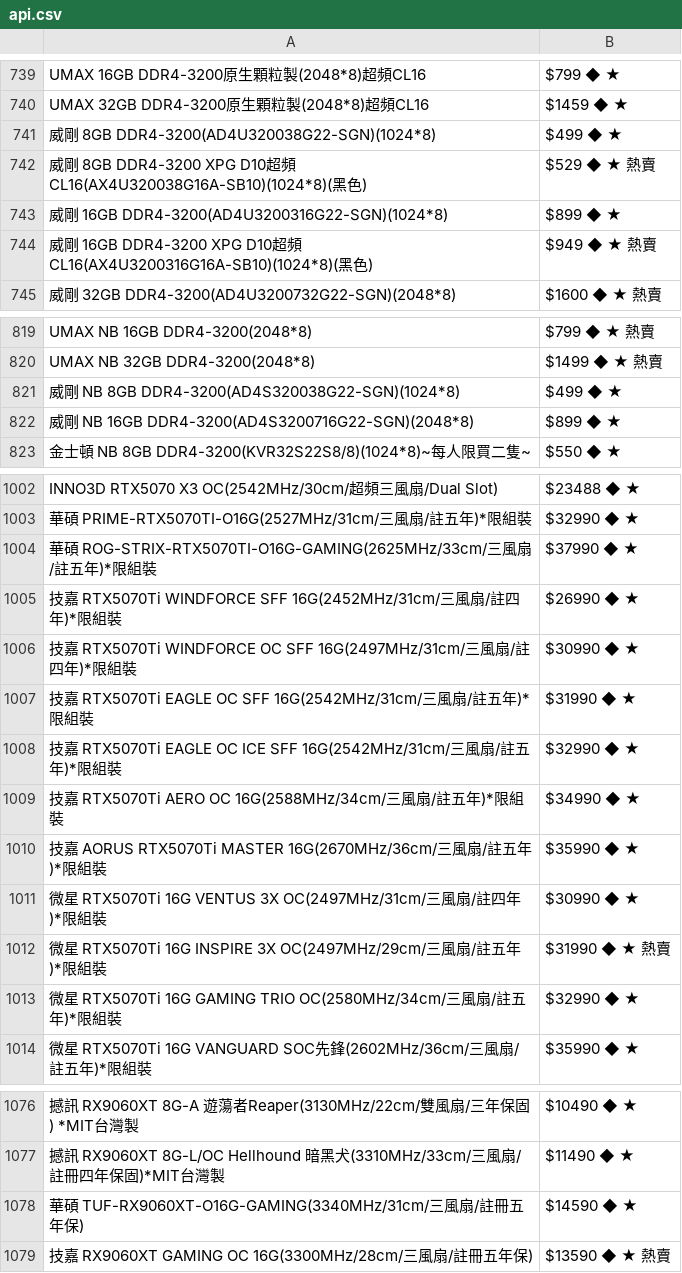
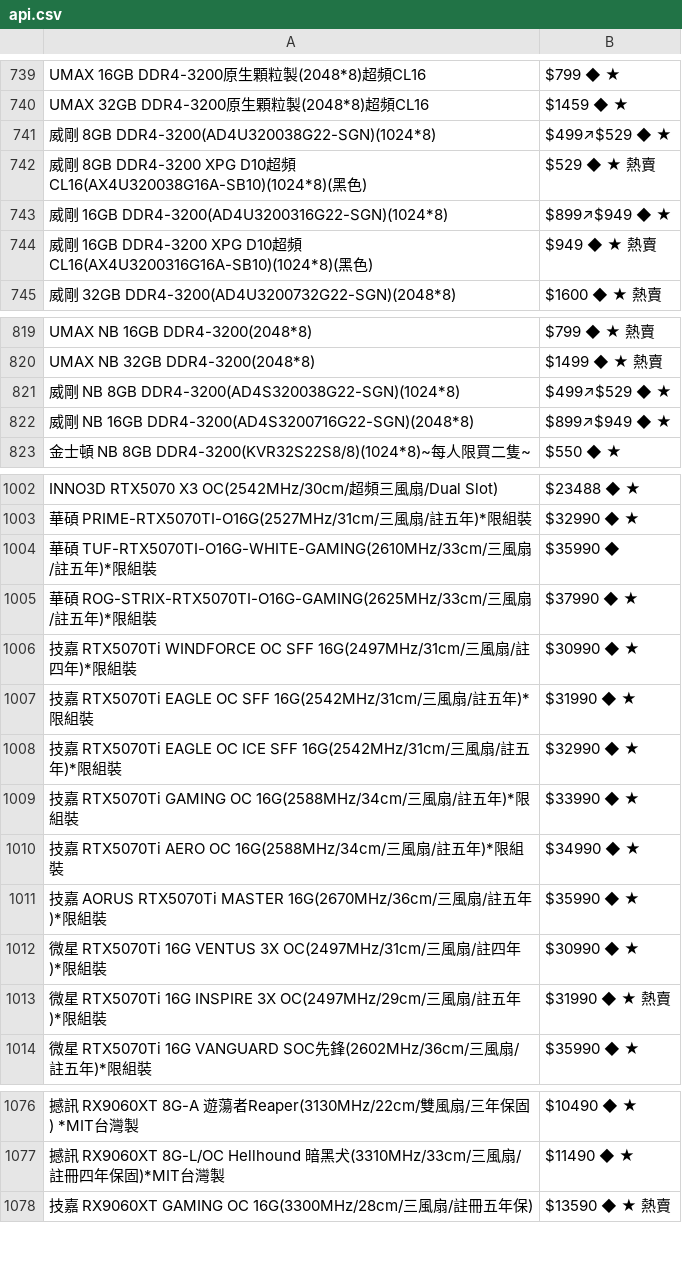
Before and after one commit to suouwang/ops_mid, a CSV file: api.csv, drawn as a sheet; only a part is shown, gaps mark what is left out; removed rows and columns are numbered as before the commit, all else as after; the diff covers the shown part only; the diff names each change by its address in the sheet, - before the commit and + after, or states it on an @@ line.

```diff
--- a/api.csv
+++ b/api.csv
-B741: $499 ◆ ★
+B741: $499↗$529 ◆ ★
-B743: $899 ◆ ★
+B743: $899↗$949 ◆ ★
-B821: $499 ◆ ★
+B821: $499↗$529 ◆ ★
-B822: $899 ◆ ★
+B822: $899↗$949 ◆ ★
+row 1004: 華碩 TUF-RTX5070TI-O16G-WHITE-GAMING(2610MHz/33cm/三風扇/註五年)*限組裝 | $35990 ◆
-row 1005: 技嘉 RTX5070Ti WINDFORCE SFF 16G(2452MHz/31cm/三風扇/註四年)*限組裝 | $26990 ◆ ★
+row 1009: 技嘉 RTX5070Ti GAMING OC 16G(2588MHz/34cm/三風扇/註五年)*限組裝 | $33990 ◆ ★
-row 1013: 微星 RTX5070Ti 16G GAMING TRIO OC(2580MHz/34cm/三風扇/註五年)*限組裝 | $32990 ◆ ★
-row 1078: 華碩 TUF-RX9060XT-O16G-GAMING(3340MHz/31cm/三風扇/註冊五年保) | $14590 ◆ ★
```
Also changed, not shown: 1 removed row and 2 edited cells elsewhere in this file, 1 other file.
